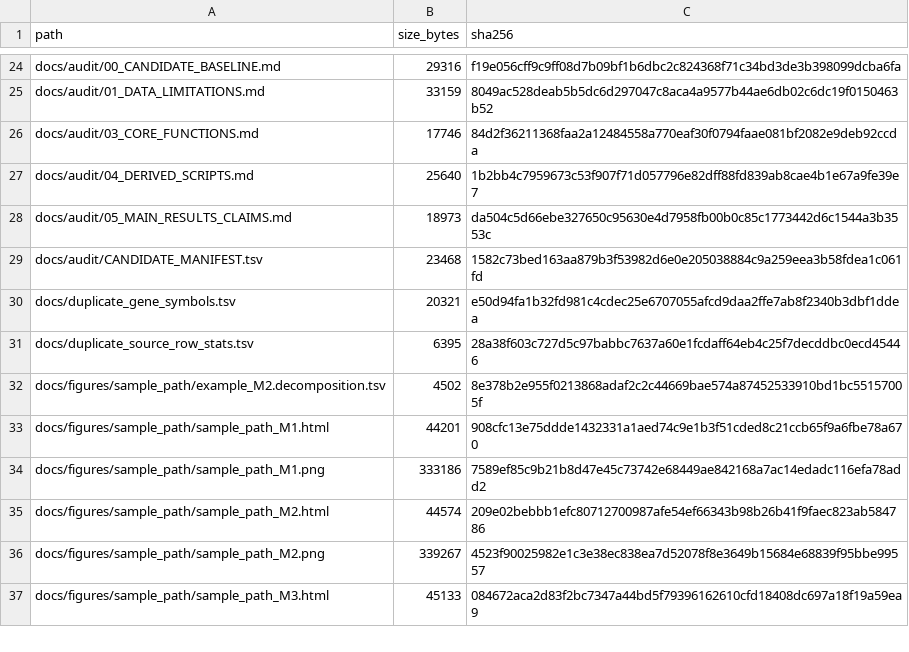
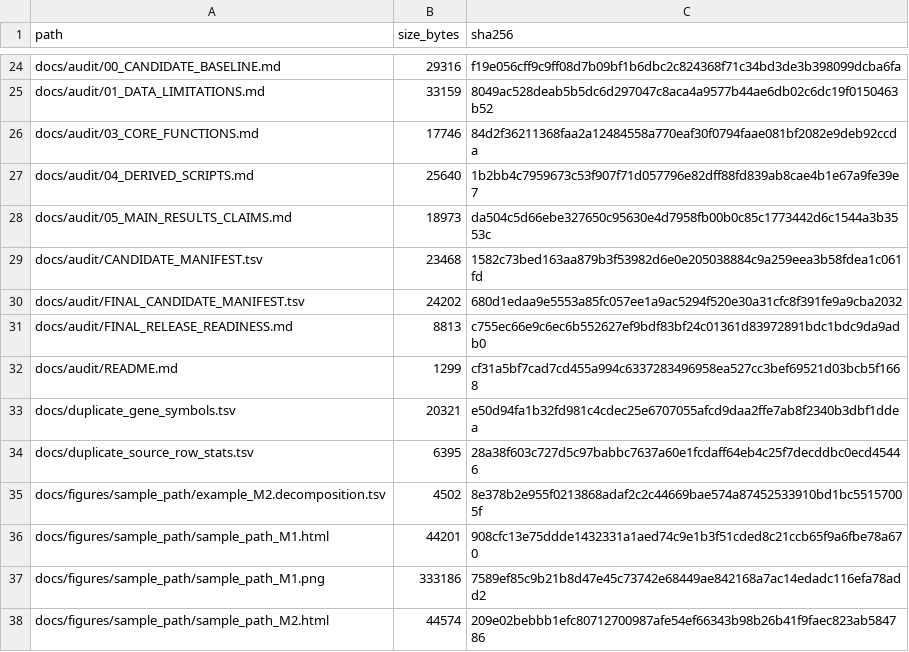
Before and after one commit to RENSI203/COMPASS-OS, a TSV file: docs/audit/FINAL_CANDIDATE_MANIFEST.tsv, drawn as a sheet; only a part is shown, gaps mark what is left out; the shorter side is filled out with more unchanged rows; the diff names each change by its address in the sheet, - before the commit and + after, or states it on an @@ line.

Commit message:
Phase 5: regenerate the final manifest to include the audit bundle
The manifest is built from the committed tree, so it is regenerated after the
phase 5 documents are committed to keep it a faithful record of the candidate.

```diff
--- a/docs/audit/FINAL_CANDIDATE_MANIFEST.tsv
+++ b/docs/audit/FINAL_CANDIDATE_MANIFEST.tsv
+row 30: docs/audit/FINAL_CANDIDATE_MANIFEST.tsv | 24202 | 680d1edaa9e5553a85fc057ee1a9ac5294f520e30a31cfc8f391fe9a9cba2032
+row 31: docs/audit/FINAL_RELEASE_READINESS.md | 8813 | c755ec66e9c6ec6b552627ef9bdf83bf24c01361d83972891bdc1bdc9da9adb0
+row 32: docs/audit/README.md | 1299 | cf31a5bf7cad7cd455a994c6337283496958ea527cc3bef69521d03bcb5f1668
```
